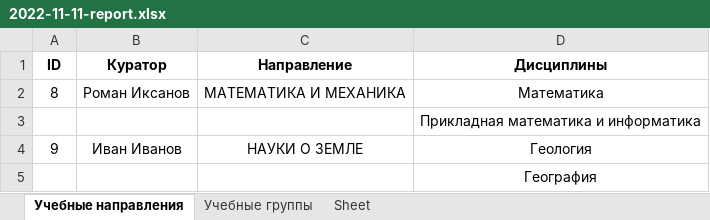
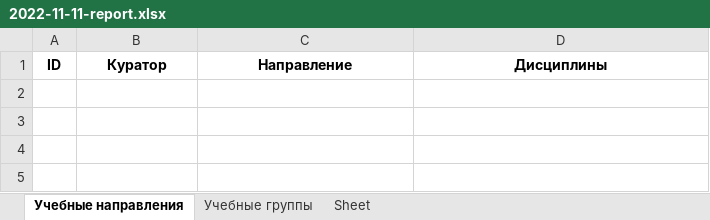
Before and after one commit to IksanovRoman/metashark, an Excel workbook: metashark/2022-11-11-report.xlsx, sheet Учебные направления, drawn as a sheet; values as stored, in another font and other column widths than the file's, no borders; the diff names each change by its address in the sheet, - before the commit and + after, or states it on an @@ line.

```diff
--- a/metashark/2022-11-11-report.xlsx (sheet Учебные направления)
+++ b/metashark/2022-11-11-report.xlsx (sheet Учебные направления)
-row 2: 8 | Роман Иксанов | МАТЕМАТИКА И МЕХАНИКА | Математика
-row 3:  |  |  | Прикладная математика и информатика
-row 4: 9 | Иван Иванов | НАУКИ О ЗЕМЛЕ | Геология
-row 5:  |  |  | География
```
Also changed, not shown: sheet Учебные группы, 10 other files.
